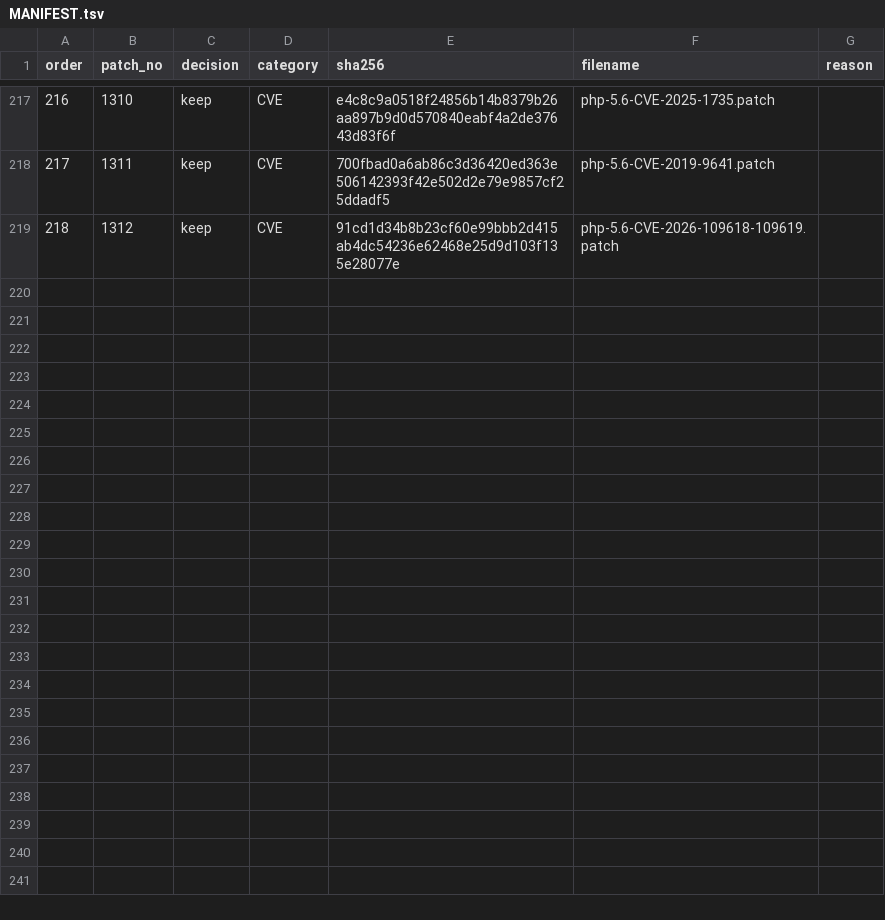
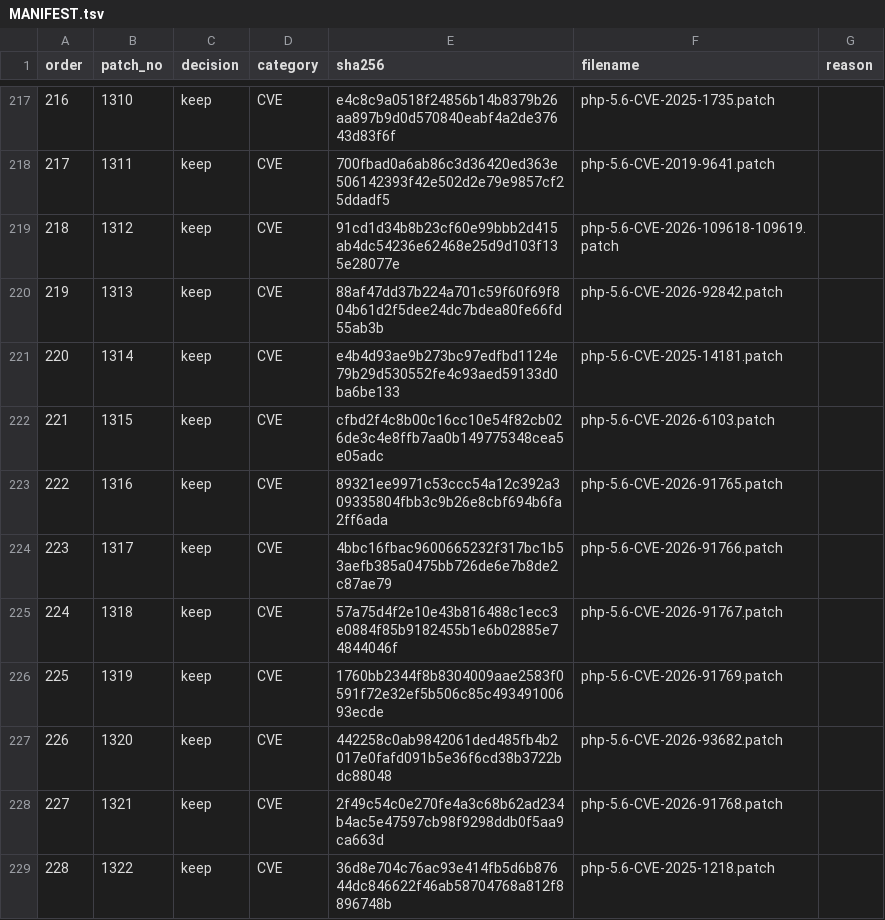
Before and after one commit to chrismfz/php56, a TSV file: patches/MANIFEST.tsv, drawn as a sheet; only a part is shown, gaps mark what is left out.

```diff
--- a/patches/MANIFEST.tsv
+++ b/patches/MANIFEST.tsv
@@ -219 +219,11 @@ order	patch_no	decision	category	sha256	filename	reason
 218	1312	keep	CVE	91cd1d34b8b23cf60e99bbb2d415ab4dc54236e62468e25d9d103f135e28077e	php-5.6-CVE-2026-109618-109619.patch	
+219	1313	keep	CVE	88af47dd37b224a701c59f60f69f804b61d2f5dee24dc7bdea80fe66fd55ab3b	php-5.6-CVE-2026-92842.patch	
+220	1314	keep	CVE	e4b4d93ae9b273bc97edfbd1124e79b29d530552fe4c93aed59133d0ba6be133	php-5.6-CVE-2025-14181.patch	
+221	1315	keep	CVE	cfbd2f4c8b00c16cc10e54f82cb026de3c4e8ffb7aa0b149775348cea5e05adc	php-5.6-CVE-2026-6103.patch	
+222	1316	keep	CVE	89321ee9971c53ccc54a12c392a309335804fbb3c9b26e8cbf694b6fa2ff6ada	php-5.6-CVE-2026-91765.patch	
+223	1317	keep	CVE	4bbc16fbac9600665232f317bc1b53aefb385a0475bb726de6e7b8de2c87ae79	php-5.6-CVE-2026-91766.patch	
+224	1318	keep	CVE	57a75d4f2e10e43b816488c1ecc3e0884f85b9182455b1e6b02885e74844046f	php-5.6-CVE-2026-91767.patch	
+225	1319	keep	CVE	1760bb2344f8b8304009aae2583f0591f72e32ef5b506c85c49349100693ecde	php-5.6-CVE-2026-91769.patch	
+226	1320	keep	CVE	442258c0ab9842061ded485fb4b2017e0fafd091b5e36f6cd38b3722bdc88048	php-5.6-CVE-2026-93682.patch	
+227	1321	keep	CVE	2f49c54c0e270fe4a3c68b62ad234b4ac5e47597cb98f9298ddb0f5aa9ca663d	php-5.6-CVE-2026-91768.patch	
+228	1322	keep	CVE	36d8e704c76ac93e414fb5d6b87644dc846622f46ab58704768a812f8896748b	php-5.6-CVE-2025-1218.patch	
```
Also changed, not shown: 14 other files.
